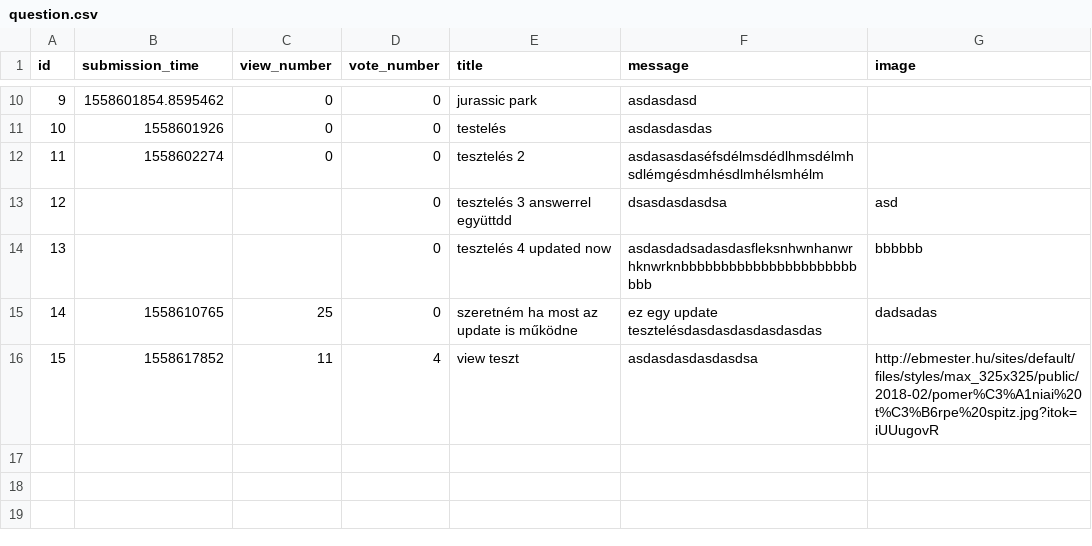
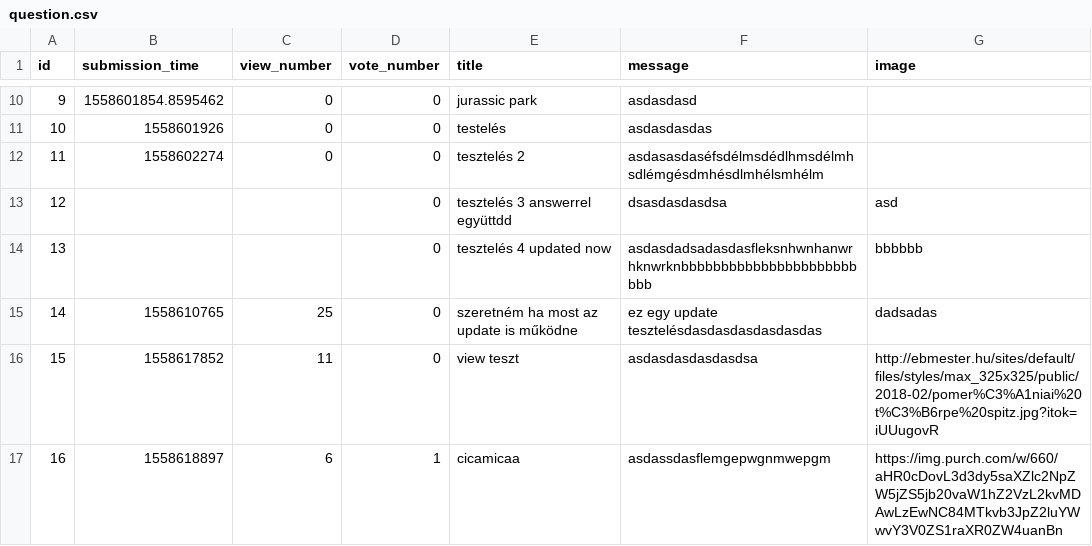
Before and after one commit to MelathStofi/ask-mate-python, a CSV file: sample_data/question.csv, drawn as a sheet; only a part is shown, gaps mark what is left out; the diff names each change by its address in the sheet, - before the commit and + after, or states it on an @@ line.

```diff
--- a/sample_data/question.csv
+++ b/sample_data/question.csv
-D16 (vote_number): 4
+D16 (vote_number): 0
+row 17: 16 | 1558618897 | 6 | 1 | cicamicaa | asdassdasflemgepwgnmwepgm | https://img.purch.com/w/660/aHR0cDovL3d3dy5saXZlc2NpZW5jZS5jb20vaW1hZ2VzL2kvMDAwLzEwNC84MTkvb3JpZ2luYWwvY3V0ZS1raXR0ZW4uanBn
```
Also changed, not shown: sample_data/answer.csv, 3 other files.
